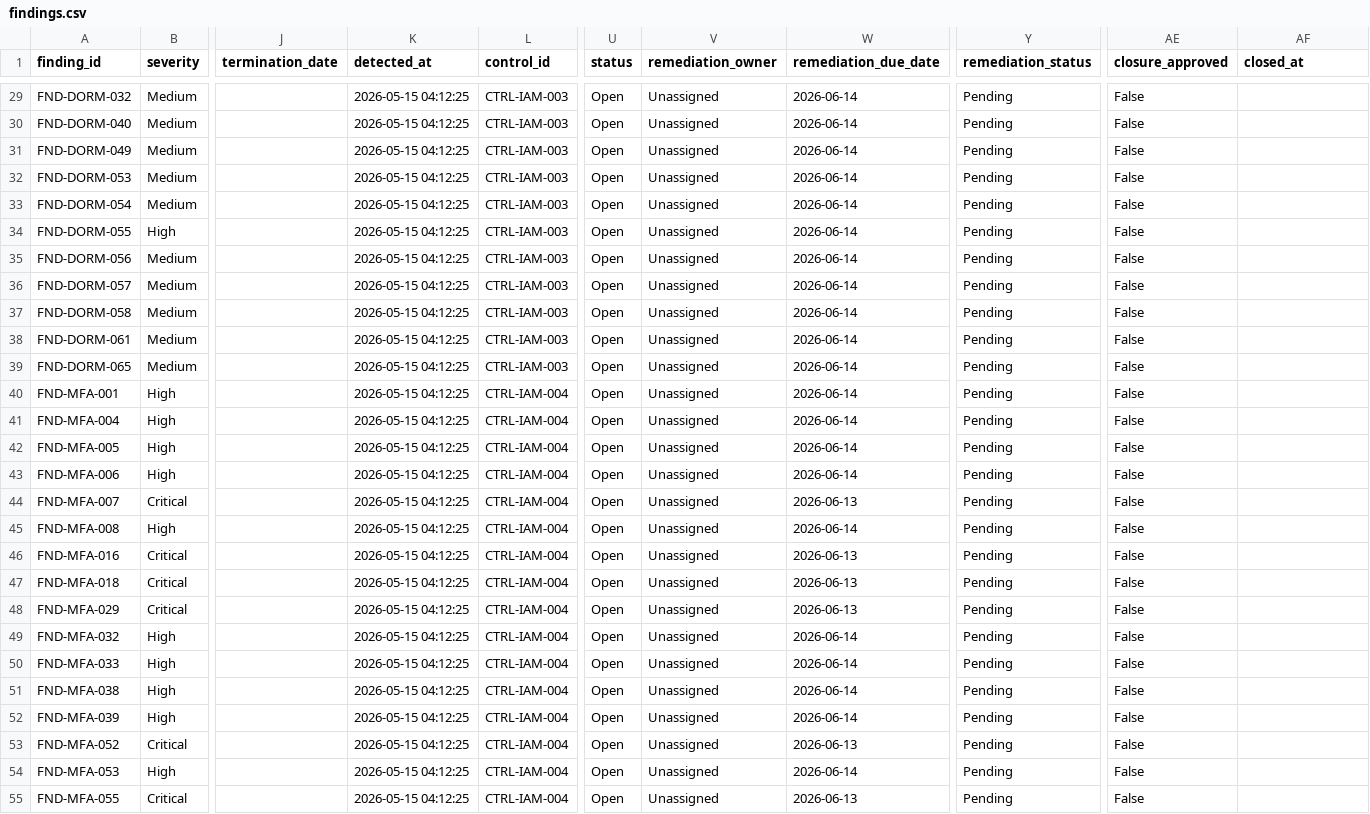
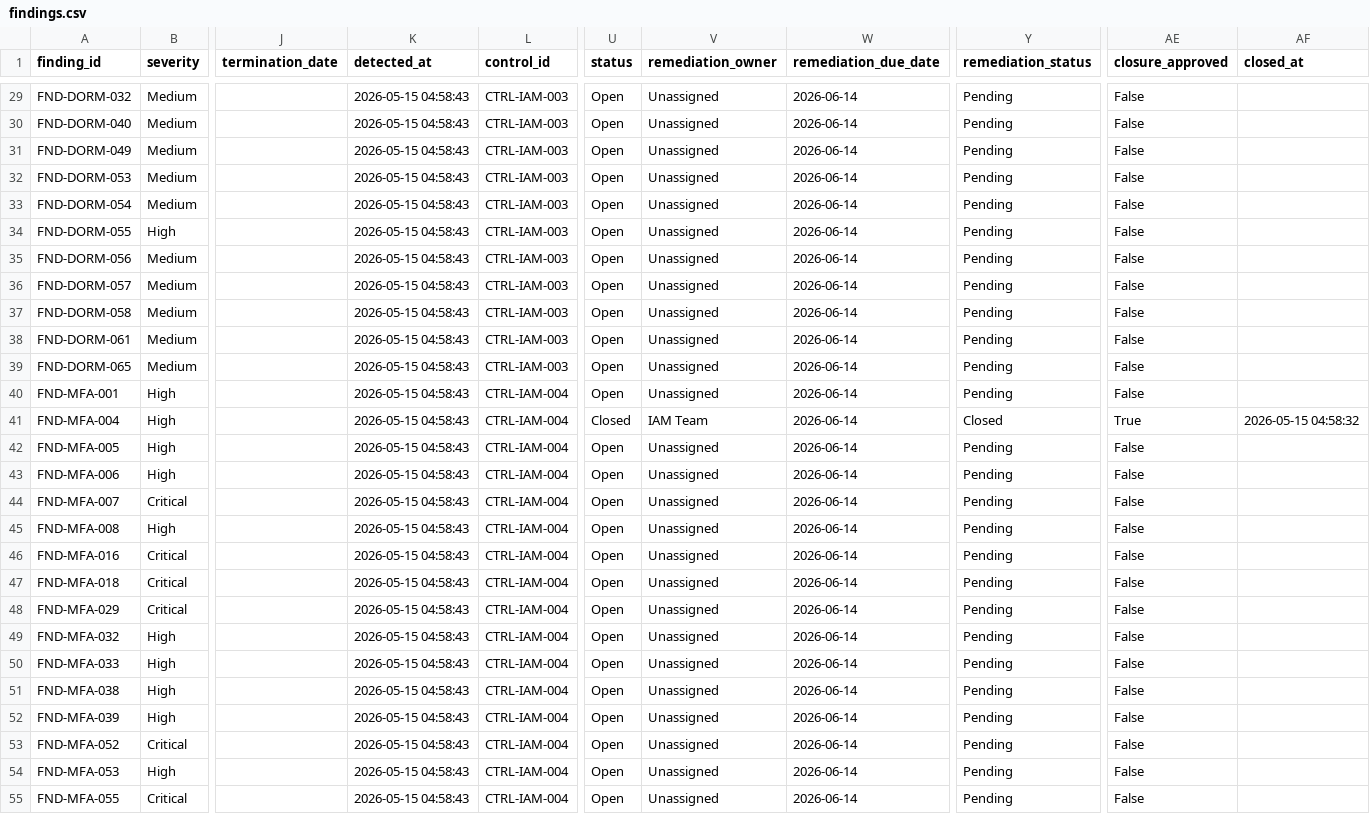
Before and after one commit to BenjaminTetteh/controlforge, a CSV file: clients/meridian-financial-group/2026-q2-sox-itgc/findings/findings.csv, drawn as a sheet; only a part is shown, gaps mark what is left out; the diff covers the shown part only; the diff names each change by its address in the sheet, - before the commit and + after, or states it on an @@ line.

Commit message:
Add remediation lifecycle metrics and workflow timeline analytics

```diff
--- a/clients/meridian-financial-group/2026-q2-sox-itgc/findings/findings.csv
+++ b/clients/meridian-financial-group/2026-q2-sox-itgc/findings/findings.csv
-K29:K55 (detected_at): 2026-05-15 04:12:25
+K29:K55 (detected_at): 2026-05-15 04:58:43
-U41 (status): Open
+U41 (status): Closed
-V41 (remediation_owner): Unassigned
+V41 (remediation_owner): IAM Team
-Y41 (remediation_status): Pending
+Y41 (remediation_status): Closed
-AE41 (closure_approved): False
+AE41 (closure_approved): True
-AF41 (closed_at): (empty)
+AF41 (closed_at): 2026-05-15 04:58:32
-W44 (remediation_due_date): 2026-06-13
+W44 (remediation_due_date): 2026-06-14
-W46:W48 (remediation_due_date): 2026-06-13
+W46:W48 (remediation_due_date): 2026-06-14
-W53 (remediation_due_date): 2026-06-13
+W53 (remediation_due_date): 2026-06-14
-W55 (remediation_due_date): 2026-06-13
+W55 (remediation_due_date): 2026-06-14
```
Also changed, not shown: 42 edited cells elsewhere in this file, 12 other files.
